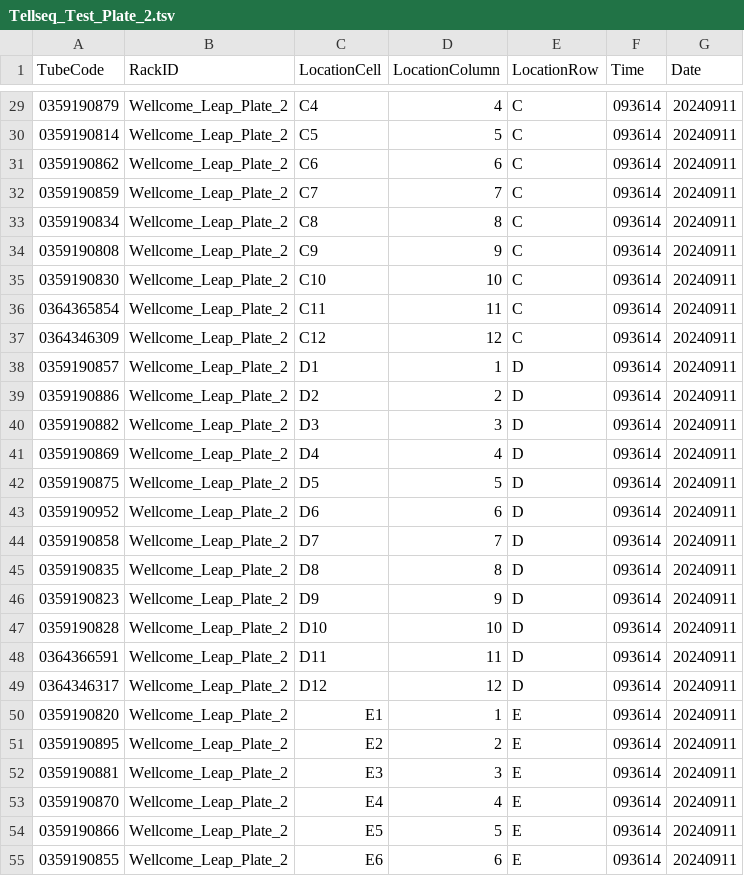
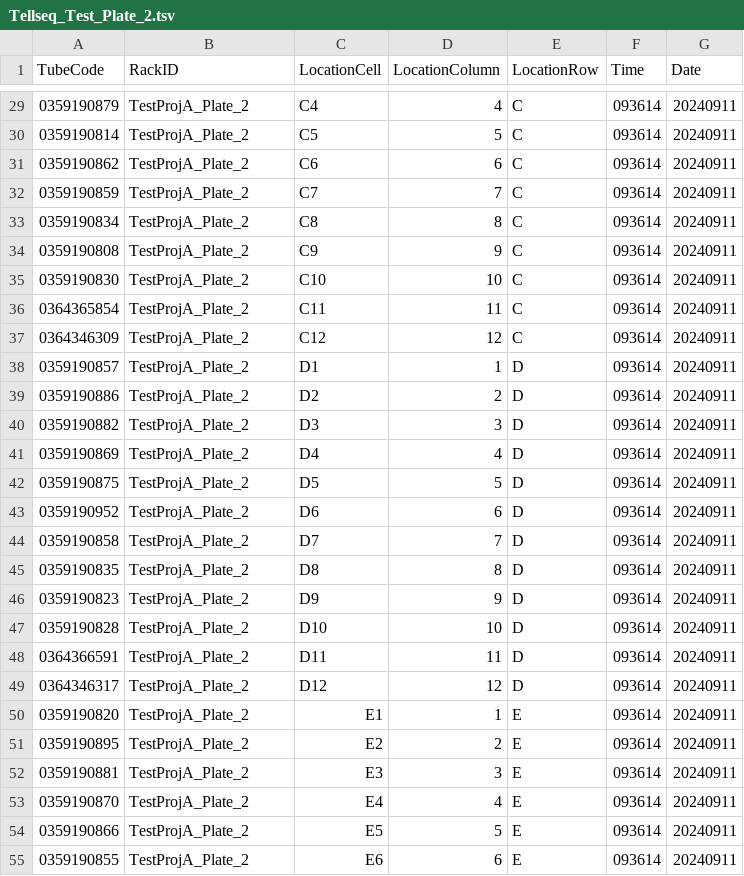
Before and after one commit to biocore/metagenomics_pooling_notebook, a TSV file: notebooks/test_data/Plate_Maps/Tellseq_Test_Plate_2.tsv, drawn as a sheet; only a part is shown, gaps mark what is left out; the diff covers the shown part only.

```diff
--- a/notebooks/test_data/Plate_Maps/Tellseq_Test_Plate_2.tsv
+++ b/notebooks/test_data/Plate_Maps/Tellseq_Test_Plate_2.tsv
@@ -29,27 +29,27 @@ TubeCode	RackID	LocationCell	LocationColumn	LocationRow	Time	Date
-0359190879	Wellcome_Leap_Plate_2	C4	4	C	093614	20240911
-0359190814	Wellcome_Leap_Plate_2	C5	5	C	093614	20240911
-0359190862	Wellcome_Leap_Plate_2	C6	6	C	093614	20240911
-0359190859	Wellcome_Leap_Plate_2	C7	7	C	093614	20240911
-0359190834	Wellcome_Leap_Plate_2	C8	8	C	093614	20240911
-0359190808	Wellcome_Leap_Plate_2	C9	9	C	093614	20240911
-0359190830	Wellcome_Leap_Plate_2	C10	10	C	093614	20240911
-0364365854	Wellcome_Leap_Plate_2	C11	11	C	093614	20240911
-0364346309	Wellcome_Leap_Plate_2	C12	12	C	093614	20240911
-0359190857	Wellcome_Leap_Plate_2	D1	1	D	093614	20240911
-0359190886	Wellcome_Leap_Plate_2	D2	2	D	093614	20240911
-0359190882	Wellcome_Leap_Plate_2	D3	3	D	093614	20240911
-0359190869	Wellcome_Leap_Plate_2	D4	4	D	093614	20240911
-0359190875	Wellcome_Leap_Plate_2	D5	5	D	093614	20240911
-0359190952	Wellcome_Leap_Plate_2	D6	6	D	093614	20240911
-0359190858	Wellcome_Leap_Plate_2	D7	7	D	093614	20240911
-0359190835	Wellcome_Leap_Plate_2	D8	8	D	093614	20240911
-0359190823	Wellcome_Leap_Plate_2	D9	9	D	093614	20240911
-0359190828	Wellcome_Leap_Plate_2	D10	10	D	093614	20240911
-0364366591	Wellcome_Leap_Plate_2	D11	11	D	093614	20240911
-0364346317	Wellcome_Leap_Plate_2	D12	12	D	093614	20240911
-0359190820	Wellcome_Leap_Plate_2	E1	1	E	093614	20240911
-0359190895	Wellcome_Leap_Plate_2	E2	2	E	093614	20240911
-0359190881	Wellcome_Leap_Plate_2	E3	3	E	093614	20240911
-0359190870	Wellcome_Leap_Plate_2	E4	4	E	093614	20240911
-0359190866	Wellcome_Leap_Plate_2	E5	5	E	093614	20240911
-0359190855	Wellcome_Leap_Plate_2	E6	6	E	093614	20240911
+0359190879	TestProjA_Plate_2	C4	4	C	093614	20240911
+0359190814	TestProjA_Plate_2	C5	5	C	093614	20240911
+0359190862	TestProjA_Plate_2	C6	6	C	093614	20240911
+0359190859	TestProjA_Plate_2	C7	7	C	093614	20240911
+0359190834	TestProjA_Plate_2	C8	8	C	093614	20240911
+0359190808	TestProjA_Plate_2	C9	9	C	093614	20240911
+0359190830	TestProjA_Plate_2	C10	10	C	093614	20240911
+0364365854	TestProjA_Plate_2	C11	11	C	093614	20240911
+0364346309	TestProjA_Plate_2	C12	12	C	093614	20240911
+0359190857	TestProjA_Plate_2	D1	1	D	093614	20240911
+0359190886	TestProjA_Plate_2	D2	2	D	093614	20240911
+0359190882	TestProjA_Plate_2	D3	3	D	093614	20240911
+0359190869	TestProjA_Plate_2	D4	4	D	093614	20240911
+0359190875	TestProjA_Plate_2	D5	5	D	093614	20240911
+0359190952	TestProjA_Plate_2	D6	6	D	093614	20240911
+0359190858	TestProjA_Plate_2	D7	7	D	093614	20240911
+0359190835	TestProjA_Plate_2	D8	8	D	093614	20240911
+0359190823	TestProjA_Plate_2	D9	9	D	093614	20240911
+0359190828	TestProjA_Plate_2	D10	10	D	093614	20240911
+0364366591	TestProjA_Plate_2	D11	11	D	093614	20240911
+0364346317	TestProjA_Plate_2	D12	12	D	093614	20240911
+0359190820	TestProjA_Plate_2	E1	1	E	093614	20240911
+0359190895	TestProjA_Plate_2	E2	2	E	093614	20240911
+0359190881	TestProjA_Plate_2	E3	3	E	093614	20240911
+0359190870	TestProjA_Plate_2	E4	4	E	093614	20240911
+0359190866	TestProjA_Plate_2	E5	5	E	093614	20240911
+0359190855	TestProjA_Plate_2	E6	6	E	093614	20240911
```
Also changed, not shown: 69 edited cells elsewhere in this file, notebooks/test_data/Plate_Maps/Tellseq_Test_Plate_1.tsv, notebooks/test_output/SampleSheets/YYYY_MM_DD_Celeste_Adaptation_12986_16_17_18_21_matrix_samplesheet_iseq.csv, 49 other files.
